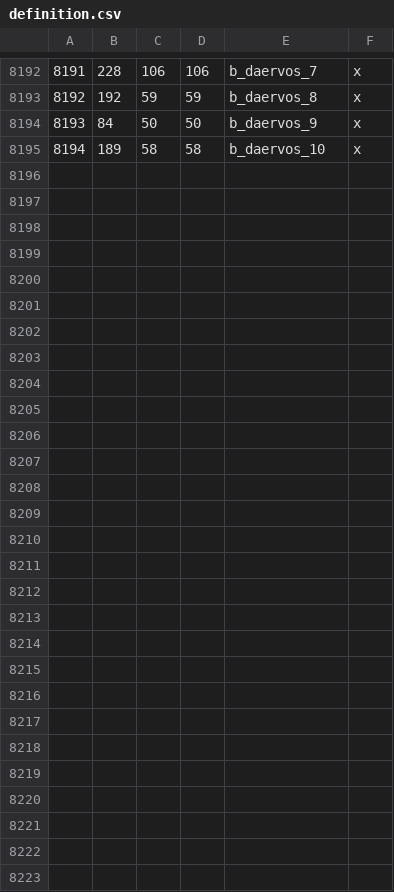
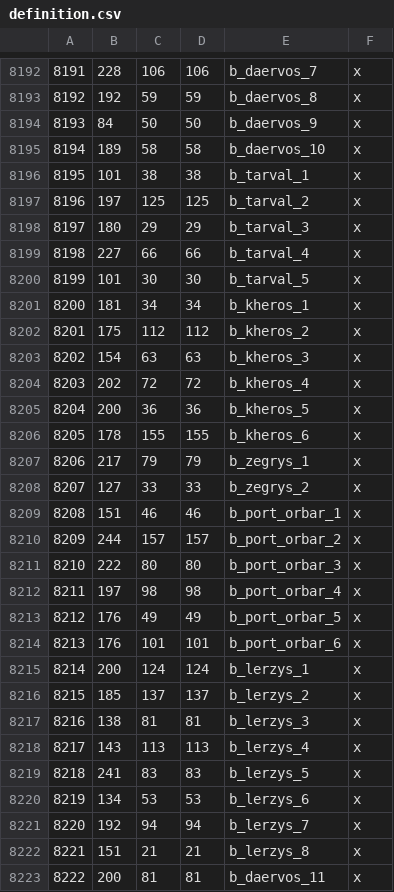
Before and after one commit to Legacy-Of-Valyria-Dev-Team/legacy-of-valyria, a CSV file: map_data/definition.csv, drawn as a sheet; only a part is shown, gaps mark what is left out.

```diff
--- a/map_data/definition.csv
+++ b/map_data/definition.csv
@@ -8195 +8195,29 @@
 8194;189;58;58;b_daervos_10;x
+8195;101;38;38;b_tarval_1;x
+8196;197;125;125;b_tarval_2;x
+8197;180;29;29;b_tarval_3;x
+8198;227;66;66;b_tarval_4;x
+8199;101;30;30;b_tarval_5;x
+8200;181;34;34;b_kheros_1;x
+8201;175;112;112;b_kheros_2;x
+8202;154;63;63;b_kheros_3;x
+8203;202;72;72;b_kheros_4;x
+8204;200;36;36;b_kheros_5;x
+8205;178;155;155;b_kheros_6;x
+8206;217;79;79;b_zegrys_1;x
+8207;127;33;33;b_zegrys_2;x
+8208;151;46;46;b_port_orbar_1;x
+8209;244;157;157;b_port_orbar_2;x
+8210;222;80;80;b_port_orbar_3;x
+8211;197;98;98;b_port_orbar_4;x
+8212;176;49;49;b_port_orbar_5;x
+8213;176;101;101;b_port_orbar_6;x
+8214;200;124;124;b_lerzys_1;x
+8215;185;137;137;b_lerzys_2;x
+8216;138;81;81;b_lerzys_3;x
+8217;143;113;113;b_lerzys_4;x
+8218;241;83;83;b_lerzys_5;x
+8219;134;53;53;b_lerzys_6;x
+8220;192;94;94;b_lerzys_7;x
+8221;151;21;21;b_lerzys_8;x
+8222;200;81;81;b_daervos_11;x
```
Also changed, not shown: 48 other files.
